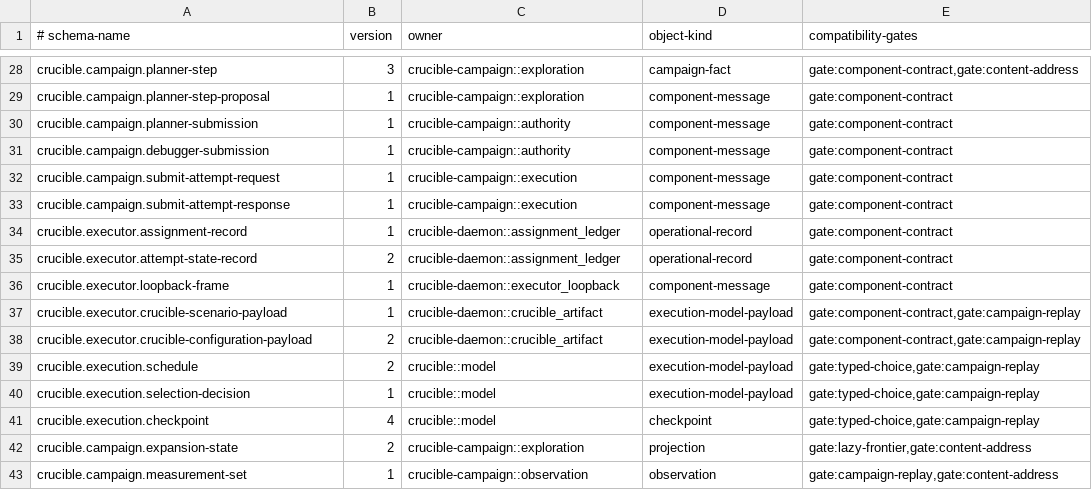
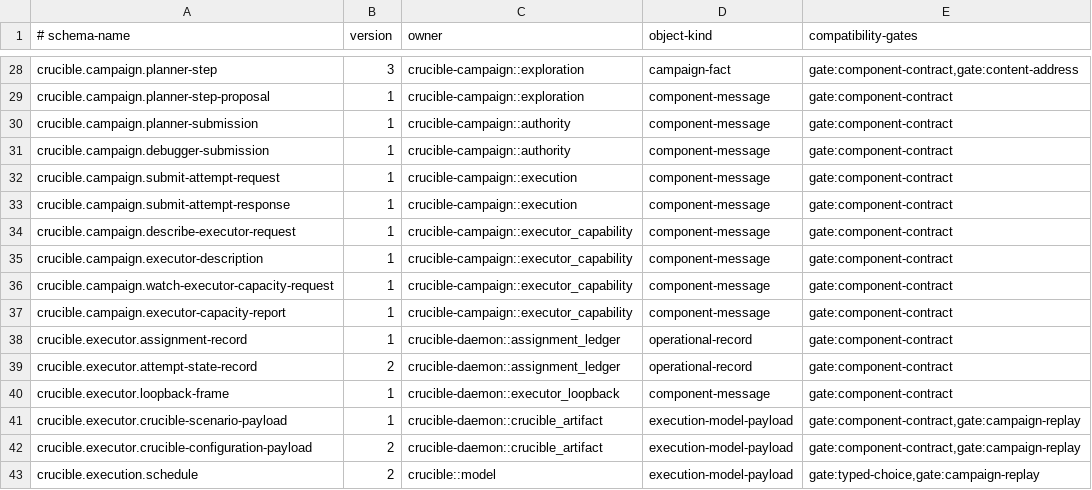
Before and after one commit to andyl-technologies/aos, a TSV file: docs/rfcs/0015-crucible-campaigns/schema-registry.tsv, drawn as a sheet; only a part is shown, gaps mark what is left out; the shorter side is filled out with more unchanged rows; the diff names each change by its address in the sheet, - before the commit and + after, or states it on an @@ line.

Commit message:
feat(crucible): negotiate executor capacity

```diff
--- a/docs/rfcs/0015-crucible-campaigns/schema-registry.tsv
+++ b/docs/rfcs/0015-crucible-campaigns/schema-registry.tsv
+row 34: crucible.campaign.describe-executor-request | 1 | crucible-campaign::executor_capability | component-message | gate:component-contract
+row 35: crucible.campaign.executor-description | 1 | crucible-campaign::executor_capability | component-message | gate:component-contract
+row 36: crucible.campaign.watch-executor-capacity-request | 1 | crucible-campaign::executor_capability | component-message | gate:component-contract
+row 37: crucible.campaign.executor-capacity-report | 1 | crucible-campaign::executor_capability | component-message | gate:component-contract
```
Also changed, not shown: 11 other files.
